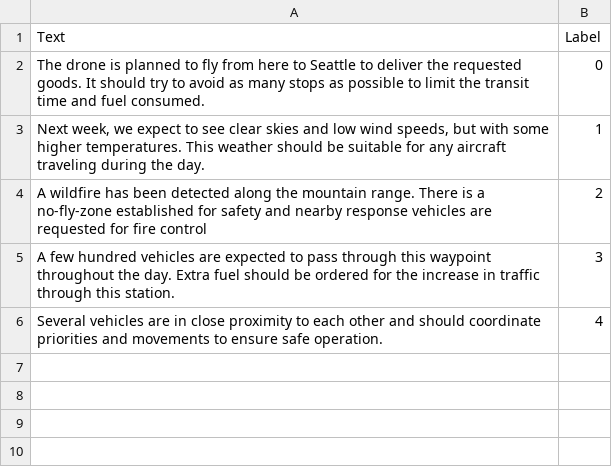
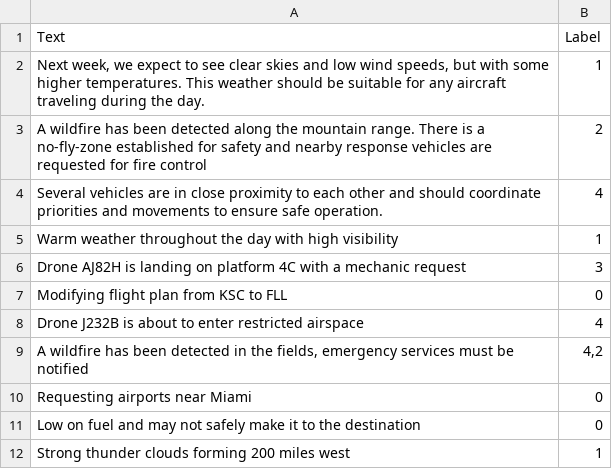
Before and after one commit to KamranHussain05/bert-model-eval, a CSV file: SentimentTrainingEval/custom_service_training_data.csv, drawn as a sheet; removed rows and columns are numbered as before the commit, all else as after; the diff names each change by its address in the sheet, - before the commit and + after, or states it on an @@ line.

Commit message:
Update custom_service_training_data.csv

```diff
--- a/SentimentTrainingEval/custom_service_training_data.csv
+++ b/SentimentTrainingEval/custom_service_training_data.csv
-row 2: The drone is planned to fly from here to Seattle to deliver the requested goods. It should try to avoid as many stops as possible to limit the transit time and fuel consumed. | 0
-row 5: A few hundred vehicles are expected to pass through this waypoint throughout the day. Extra fuel should be ordered for the increase in traffic through this station. | 3
+row 5: Warm weather throughout the day with high visibility | 1
+row 6: Drone AJ82H is landing on platform 4C with a mechanic request | 3
+row 7: Modifying flight plan from KSC to FLL | 0
+row 8: Drone J232B is about to enter restricted airspace | 4
+row 9: A wildfire has been detected in the fields, emergency services must be notified | 4,2
+row 10: Requesting airports near Miami | 0
+row 11: Low on fuel and may not safely make it to the destination | 0
+row 12: Strong thunder clouds forming 200 miles west | 1
```
